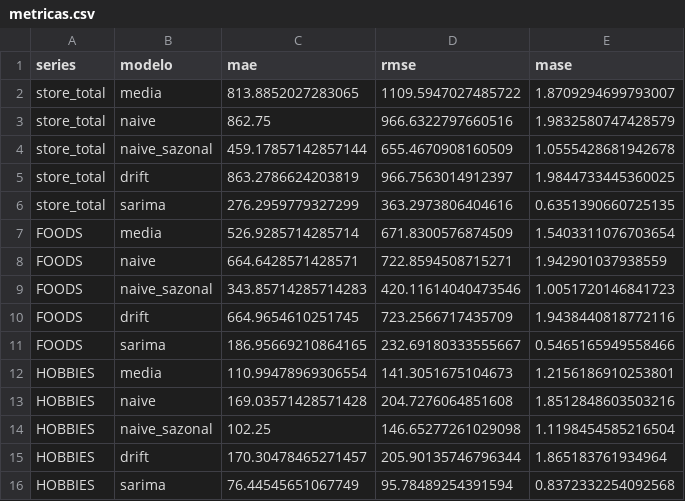
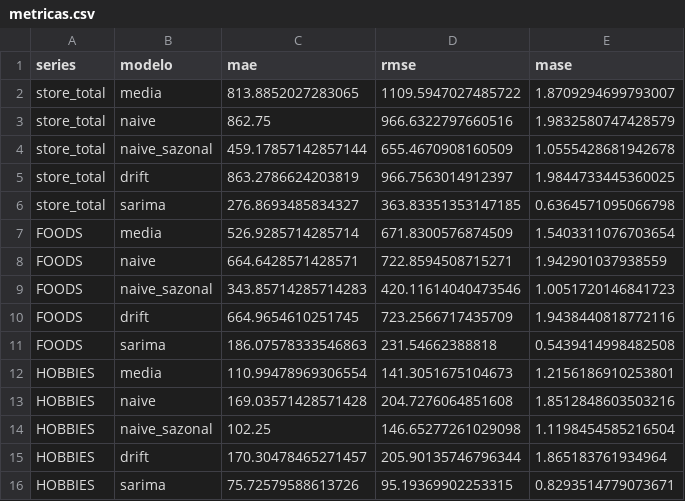
Before and after one commit to JaimeWillianCarneiro/Series-Temporais-G5, a CSV file: metricas.csv, drawn as a sheet.

Commit message:
atualiza metricas, previsões e figuras geradas pelo run.py

```diff
--- a/metricas.csv
+++ b/metricas.csv
@@ -5,3 +5,3 @@ store_total,naive_sazonal,459.17857142857144,655.4670908160509,1.055542868194267
 store_total,drift,863.2786624203819,966.7563014912397,1.9844733445360025
-store_total,sarima,276.2959779327299,363.2973806404616,0.6351390660725135
+store_total,sarima,276.8693485834327,363.83351353147185,0.6364571095066798
 FOODS,media,526.9285714285714,671.8300576874509,1.5403311076703654
@@ -10,3 +10,3 @@ FOODS,naive_sazonal,343.85714285714283,420.11614040473546,1.0051720146841723
 FOODS,drift,664.9654610251745,723.2566717435709,1.9438440818772116
-FOODS,sarima,186.95669210864165,232.69180333555667,0.5465165949558466
+FOODS,sarima,186.07578333546863,231.54662388818,0.5439414998482508
 HOBBIES,media,110.99478969306554,141.3051675104673,1.2156186910253801
@@ -15,2 +15,2 @@ HOBBIES,naive_sazonal,102.25,146.65277261029098,1.1198454585216504
 HOBBIES,drift,170.30478465271457,205.90135746796344,1.865183761934964
-HOBBIES,sarima,76.44545651067749,95.78489254391594,0.8372332254092568
+HOBBIES,sarima,75.72579588613726,95.19369902253315,0.8293514779073671
```
Also changed, not shown: previsoes_validacao.csv, 9 other files.
